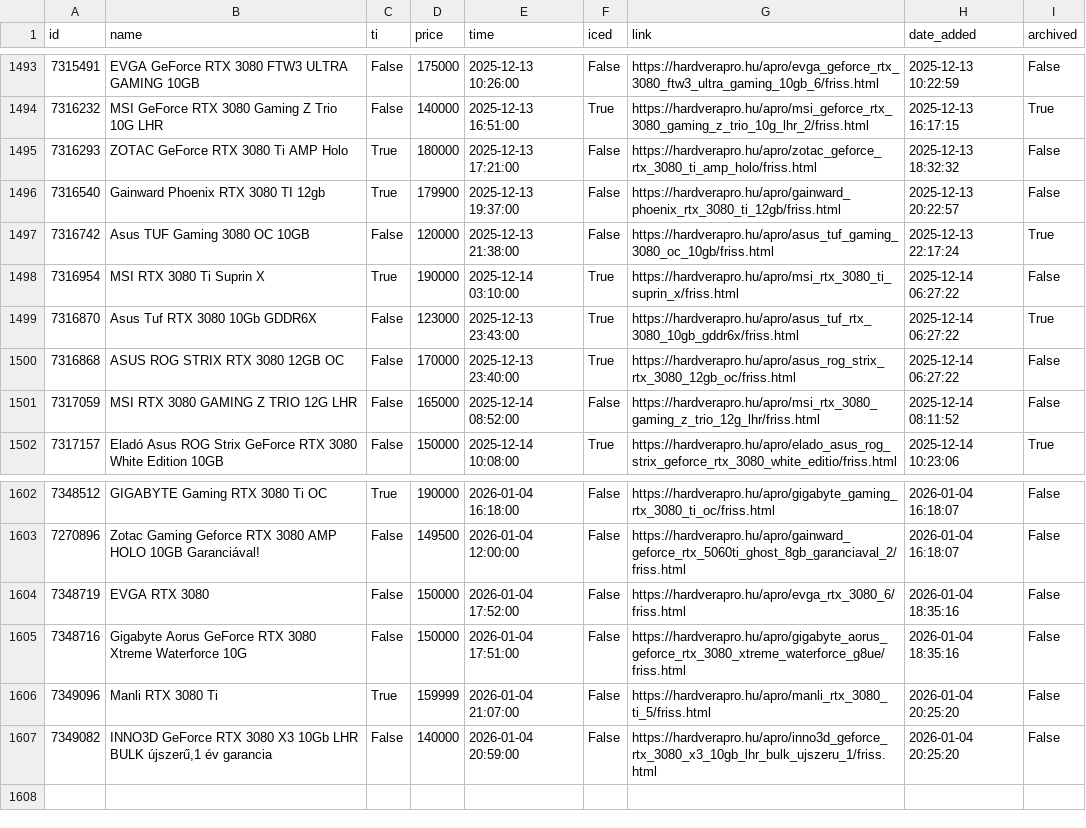
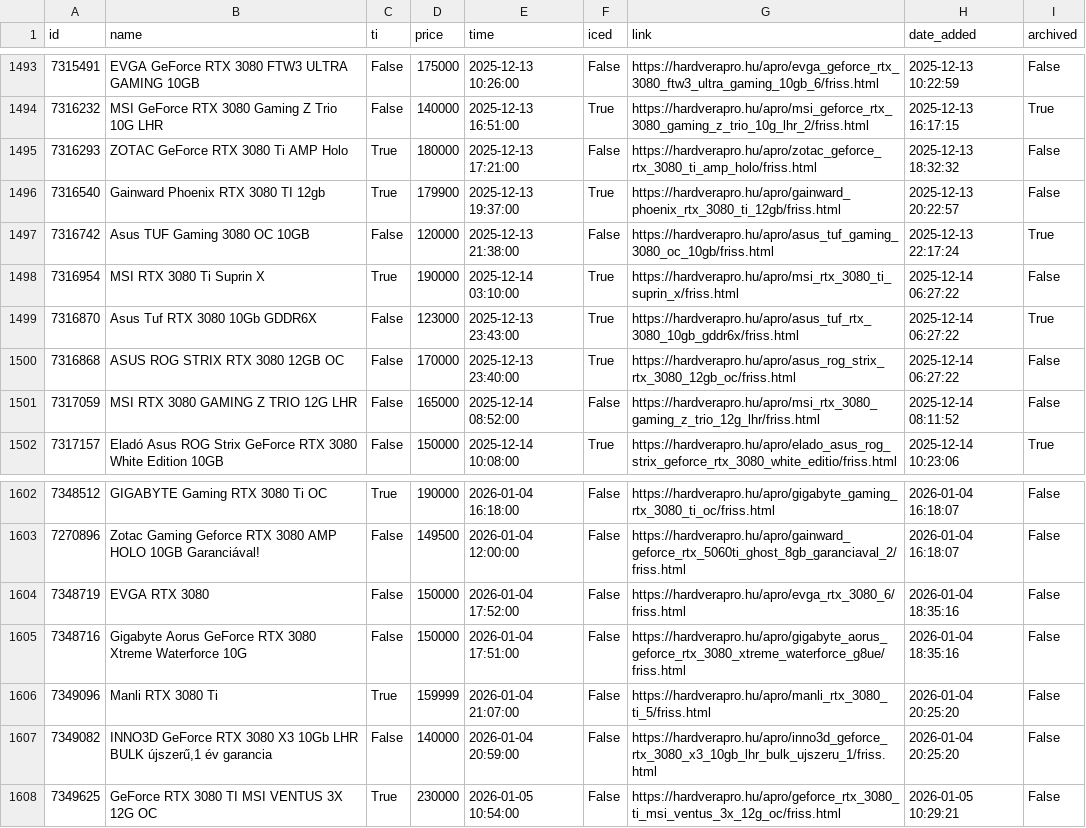
Before and after one commit to leviipope/scraping_hardverapro, a CSV file: gpu_listings.csv, drawn as a sheet; only a part is shown, gaps mark what is left out.

```diff
--- a/gpu_listings.csv
+++ b/gpu_listings.csv
@@ -1495,3 +1495,3 @@ id,name,ti,price,time,iced,link,date_added,archived
 7316293,ZOTAC GeForce RTX 3080 Ti AMP Holo,True,180000,2025-12-13 17:21:00,False,https://hardverapro.hu/apro/zotac_geforce_rtx_3080_ti_amp_holo/friss.html,2025-12-13 18:32:32,False
-7316540,Gainward Phoenix RTX 3080 TI 12gb,True,179900,2025-12-13 19:37:00,False,https://hardverapro.hu/apro/gainward_phoenix_rtx_3080_ti_12gb/friss.html,2025-12-13 20:22:57,False
+7316540,Gainward Phoenix RTX 3080 TI 12gb,True,179900,2025-12-13 19:37:00,True,https://hardverapro.hu/apro/gainward_phoenix_rtx_3080_ti_12gb/friss.html,2025-12-13 20:22:57,False
 7316742,Asus TUF Gaming 3080 OC 10GB,False,120000,2025-12-13 21:38:00,False,https://hardverapro.hu/apro/asus_tuf_gaming_3080_oc_10gb/friss.html,2025-12-13 22:17:24,True
@@ -1607 +1607,2 @@ id,name,ti,price,time,iced,link,date_added,archived
 7349082,"INNO3D GeForce RTX 3080 X3 10Gb LHR BULK újszerű,1 év garancia",False,140000,2026-01-04 20:59:00,False,https://hardverapro.hu/apro/inno3d_geforce_rtx_3080_x3_10gb_lhr_bulk_ujszeru_1/friss.html,2026-01-04 20:25:20,False
+7349625,GeForce RTX 3080 TI MSI VENTUS 3X 12G OC,True,230000,2026-01-05 10:54:00,False,https://hardverapro.hu/apro/geforce_rtx_3080_ti_msi_ventus_3x_12g_oc/friss.html,2026-01-05 10:29:21,False
```
Also changed, not shown: 1 other file.
